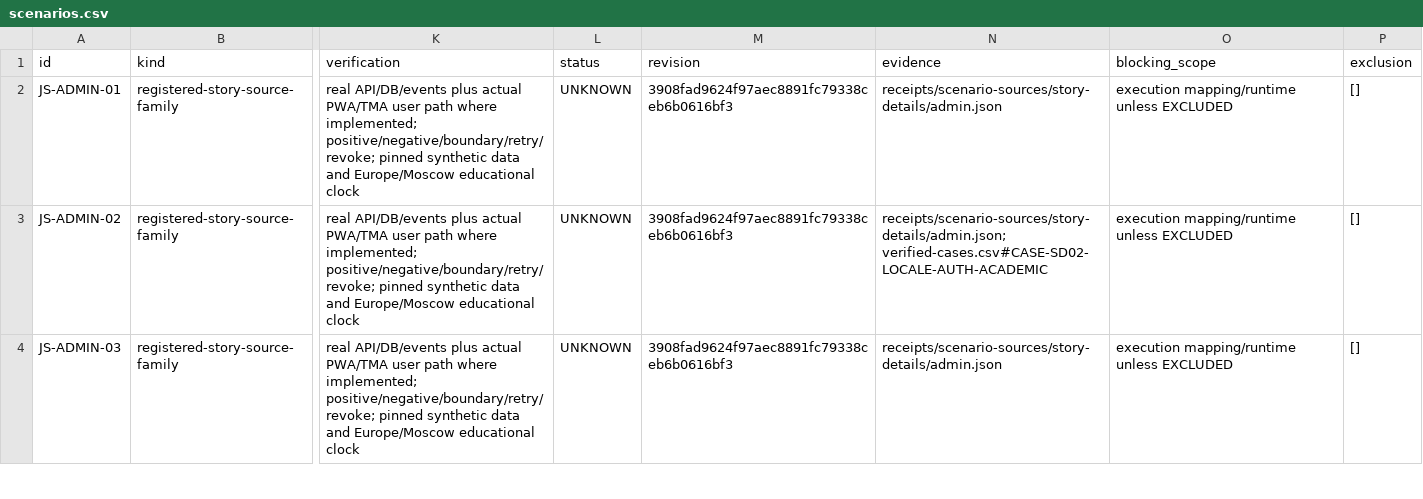
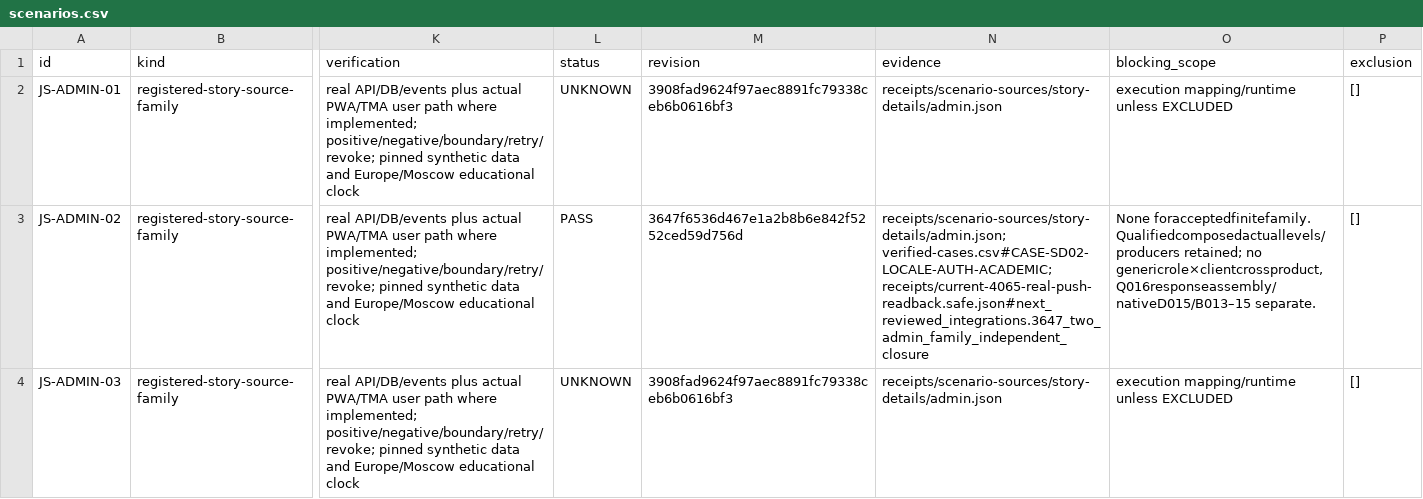
Before and after one commit to DITEKmax/rutcampustrack, a CSV file: docs/validation/cloud-20261011/scenarios.csv, drawn as a sheet; only a part is shown, gaps mark what is left out; the diff covers the shown part only; the diff names each change by its address in the sheet, - before the commit and + after, or states it on an @@ line.

```diff
--- a/docs/validation/cloud-20261011/scenarios.csv
+++ b/docs/validation/cloud-20261011/scenarios.csv
-L3 (status): UNKNOWN
+L3 (status): PASS
-M3 (revision): 3908fad9624f97aec8891fc79338ceb6b0616bf3
+M3 (revision): 3647f6536d467e1a2b8b6e842f5252ced59d756d
-N3 (evidence): receipts/scenario-sources/story-details/admin.json; verified-cases.csv#CASE-SD02-LOCALE-AUTH-ACADEMIC
+N3 (evidence): receipts/scenario-sources/story-details/admin.json; verified-cases.csv#CASE-SD02-LOCALE-AUTH-ACADEMIC; receipts/current-4065-real-push-readback.safe.json#next_reviewed_integrations.3647_two_admin_family_independent_closure
-O3 (blocking_scope): execution mapping/runtime unless EXCLUDED
+O3 (blocking_scope): None foracceptedfinitefamily. Qualifiedcomposedactuallevels/producers retained; no genericrole×clientcrossproduct, Q016responseassembly/nativeD015/B013–15 separate.
```
Also changed, not shown: 24 edited cells elsewhere in this file, docs/validation/cloud-20261011/verified-cases.csv, 16 other files.
